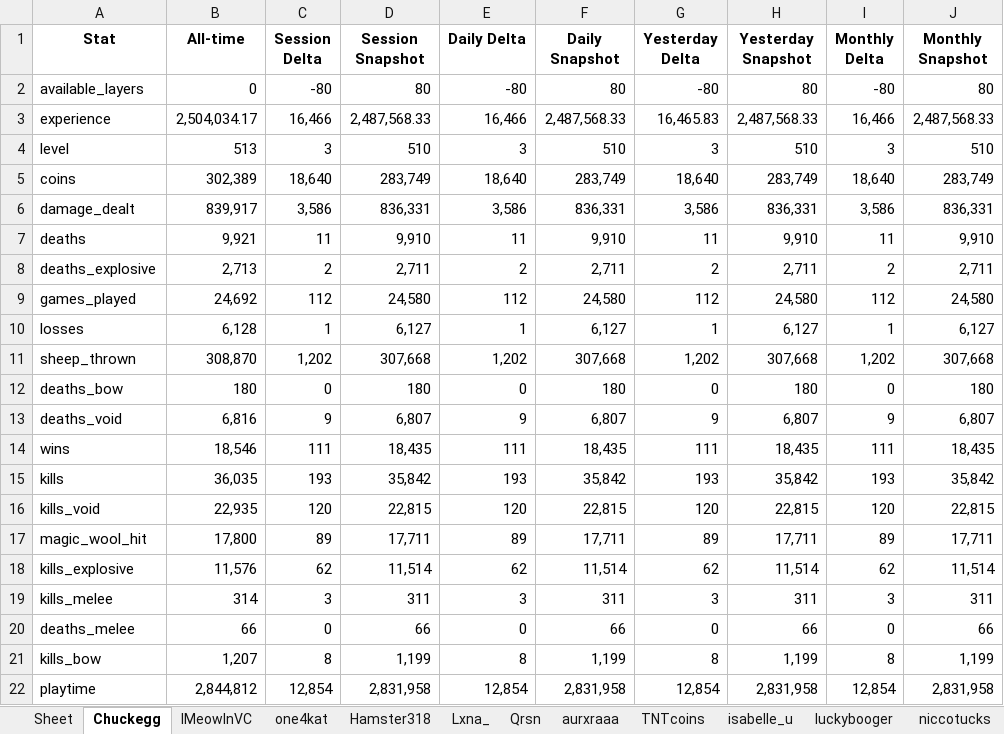
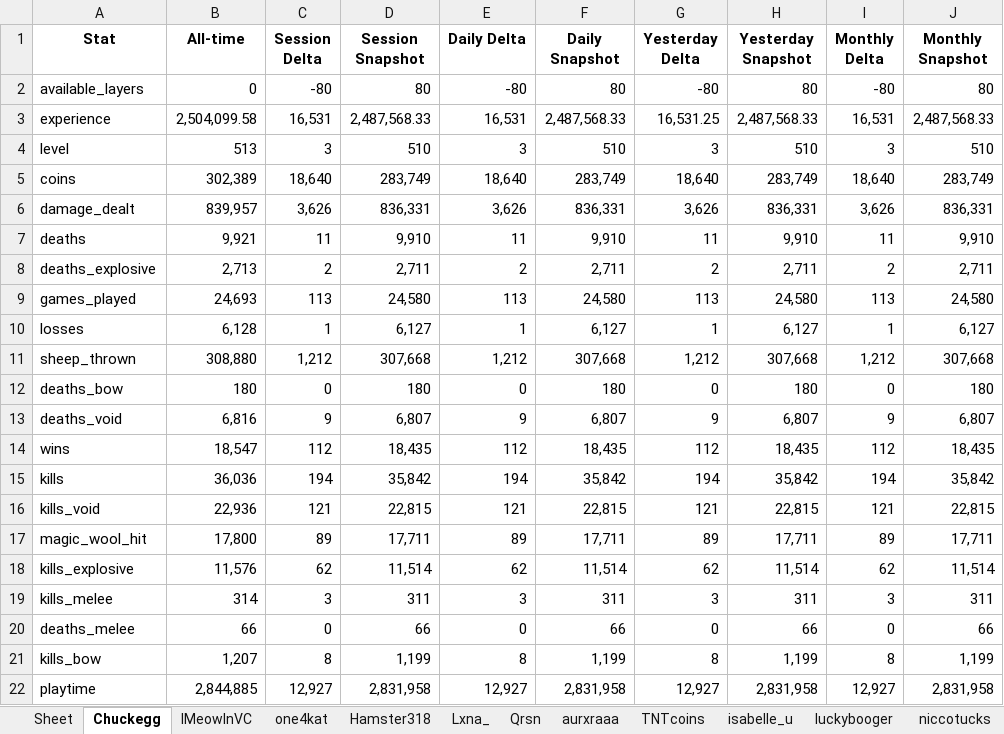
Before and after one commit to Chuckegg/Sheep-wars-bot-api, an Excel workbook: stats.xlsx, sheet Chuckegg, drawn as a sheet; values as stored, in another font and other column widths than the file's, no borders; the diff names each change by its address in the sheet, - before the commit and + after, or states it on an @@ line.

```diff
--- a/stats.xlsx (sheet Chuckegg)
+++ b/stats.xlsx (sheet Chuckegg)
-B3 (All-time): 2,504,034.17
+B3 (All-time): 2,504,099.58
-C3 (Session Delta): 16,466
+C3 (Session Delta): 16,531
-E3 (Daily Delta): 16,466
+E3 (Daily Delta): 16,531
-G3 (Yesterday Delta): 16,465.83
+G3 (Yesterday Delta): 16,531.25
-I3 (Monthly Delta): 16,466
+I3 (Monthly Delta): 16,531
-B6 (All-time): 839,917
+B6 (All-time): 839,957
-C6 (Session Delta): 3,586
+C6 (Session Delta): 3,626
-E6 (Daily Delta): 3,586
+E6 (Daily Delta): 3,626
-G6 (Yesterday Delta): 3,586
+G6 (Yesterday Delta): 3,626
-I6 (Monthly Delta): 3,586
+I6 (Monthly Delta): 3,626
-B9 (All-time): 24,692
+B9 (All-time): 24,693
-C9 (Session Delta): 112
+C9 (Session Delta): 113
-E9 (Daily Delta): 112
+E9 (Daily Delta): 113
-G9 (Yesterday Delta): 112
+G9 (Yesterday Delta): 113
-I9 (Monthly Delta): 112
+I9 (Monthly Delta): 113
-B11 (All-time): 308,870
+B11 (All-time): 308,880
-C11 (Session Delta): 1,202
+C11 (Session Delta): 1,212
-E11 (Daily Delta): 1,202
+E11 (Daily Delta): 1,212
-G11 (Yesterday Delta): 1,202
+G11 (Yesterday Delta): 1,212
-I11 (Monthly Delta): 1,202
+I11 (Monthly Delta): 1,212
-B14 (All-time): 18,546
+B14 (All-time): 18,547
-C14 (Session Delta): 111
+C14 (Session Delta): 112
-E14 (Daily Delta): 111
+E14 (Daily Delta): 112
-G14 (Yesterday Delta): 111
+G14 (Yesterday Delta): 112
-I14 (Monthly Delta): 111
+I14 (Monthly Delta): 112
-B15 (All-time): 36,035
+B15 (All-time): 36,036
-C15 (Session Delta): 193
+C15 (Session Delta): 194
-E15 (Daily Delta): 193
+E15 (Daily Delta): 194
-G15 (Yesterday Delta): 193
+G15 (Yesterday Delta): 194
-I15 (Monthly Delta): 193
+I15 (Monthly Delta): 194
-B16 (All-time): 22,935
+B16 (All-time): 22,936
-C16 (Session Delta): 120
+C16 (Session Delta): 121
-E16 (Daily Delta): 120
+E16 (Daily Delta): 121
-G16 (Yesterday Delta): 120
+G16 (Yesterday Delta): 121
-I16 (Monthly Delta): 120
+I16 (Monthly Delta): 121
-B22 (All-time): 2,844,812
+B22 (All-time): 2,844,885
-C22 (Session Delta): 12,854
+C22 (Session Delta): 12,927
-E22 (Daily Delta): 12,854
+E22 (Daily Delta): 12,927
-G22 (Yesterday Delta): 12,854
+G22 (Yesterday Delta): 12,927
-I22 (Monthly Delta): 12,854
+I22 (Monthly Delta): 12,927
```
Also changed, not shown: 2 other files.
